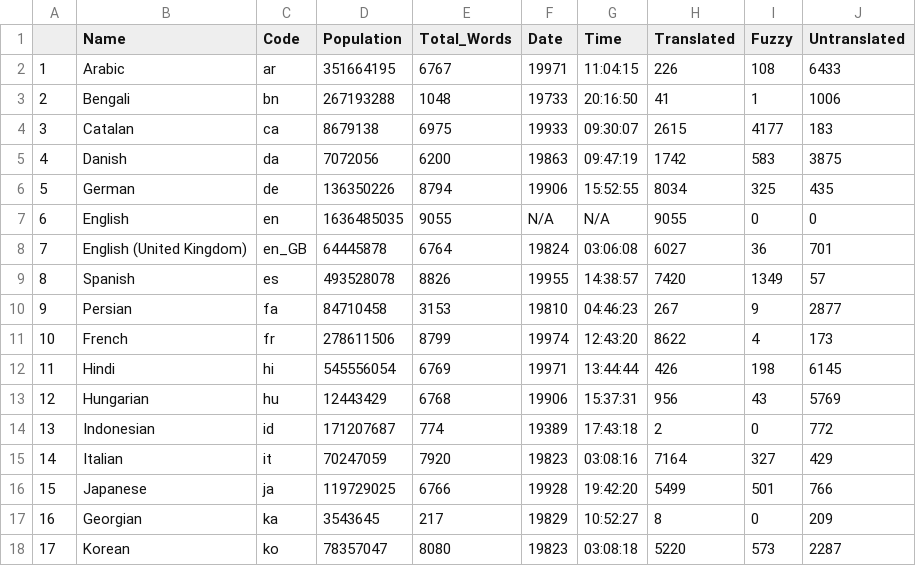
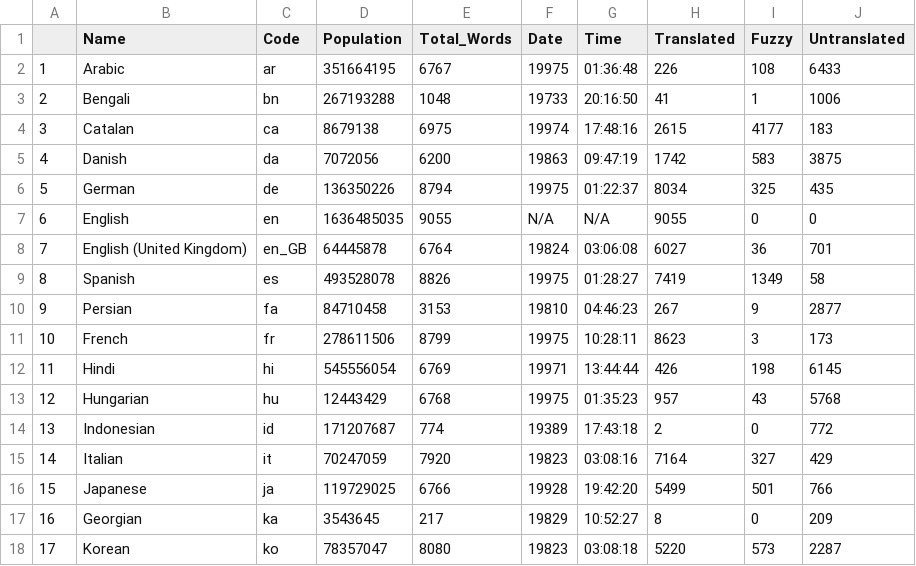
Before and after one commit to shrish-shete20/weblate, a CSV file: Language Statisitics/Language_Statistics_new.csv, drawn as a sheet; only a part is shown; the diff covers the shown part only.

Commit message:
Updated language Csv

```diff
--- a/Language Statisitics/Language_Statistics_new.csv
+++ b/Language Statisitics/Language_Statistics_new.csv
@@ -1,14 +1,14 @@
 "","Name","Code","Population","Total_Words","Date","Time","Translated","Fuzzy","Untranslated"
-"1","Arabic","ar",351664195,6767,"19971","11:04:15",226,108,6433
+"1","Arabic","ar",351664195,6767,"19975","01:36:48",226,108,6433
 "2","Bengali","bn",267193288,1048,"19733","20:16:50",41,1,1006
-"3","Catalan","ca",8679138,6975,"19933","09:30:07",2615,4177,183
+"3","Catalan","ca",8679138,6975,"19974","17:48:16",2615,4177,183
 "4","Danish","da",7072056,6200,"19863","09:47:19",1742,583,3875
-"5","German","de",136350226,8794,"19906","15:52:55",8034,325,435
+"5","German","de",136350226,8794,"19975","01:22:37",8034,325,435
 "6","English","en",1636485035,9055,"N/A","N/A",9055,0,0
 "7","English (United Kingdom)","en_GB",64445878,6764,"19824","03:06:08",6027,36,701
-"8","Spanish","es",493528078,8826,"19955","14:38:57",7420,1349,57
+"8","Spanish","es",493528078,8826,"19975","01:28:27",7419,1349,58
 "9","Persian","fa",84710458,3153,"19810","04:46:23",267,9,2877
-"10","French","fr",278611506,8799,"19974","12:43:20",8622,4,173
+"10","French","fr",278611506,8799,"19975","10:28:11",8623,3,173
 "11","Hindi","hi",545556054,6769,"19971","13:44:44",426,198,6145
-"12","Hungarian","hu",12443429,6768,"19906","15:37:31",956,43,5769
+"12","Hungarian","hu",12443429,6768,"19975","01:35:23",957,43,5768
 "13","Indonesian","id",171207687,774,"19389","17:43:18",2,0,772
```
Also changed, not shown: 18 edited cells elsewhere in this file.
